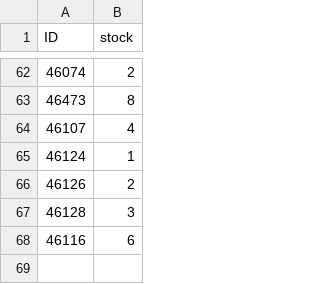
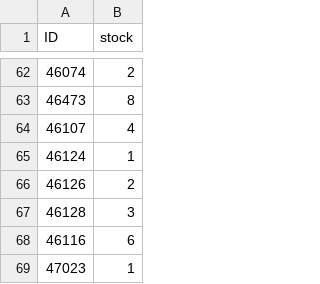
Before and after one commit to Meszeter/ts24-public, a CSV file: ts24_update.csv, drawn as a sheet; only a part is shown, gaps mark what is left out; the diff names each change by its address in the sheet, - before the commit and + after, or states it on an @@ line.

Commit message:
Update ts24_update.csv - 2025-07-21T20:05:51.855Z

```diff
--- a/ts24_update.csv
+++ b/ts24_update.csv
+row 69: 47023 | 1
```
